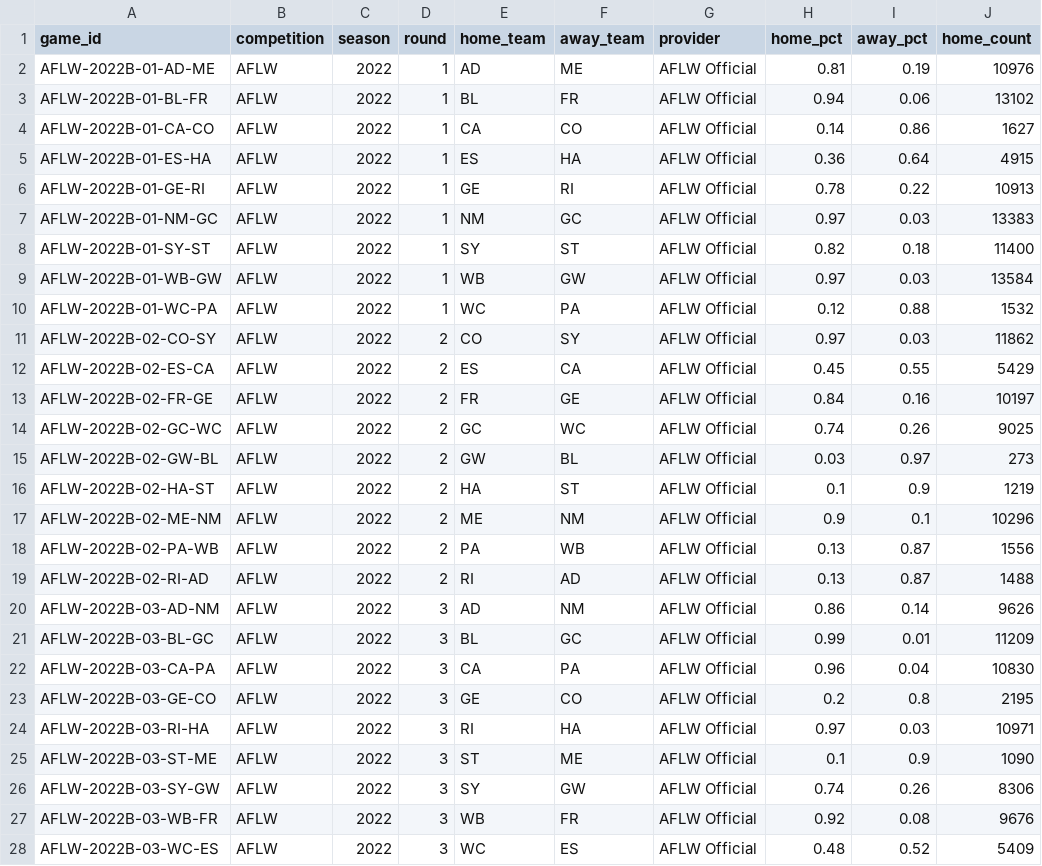
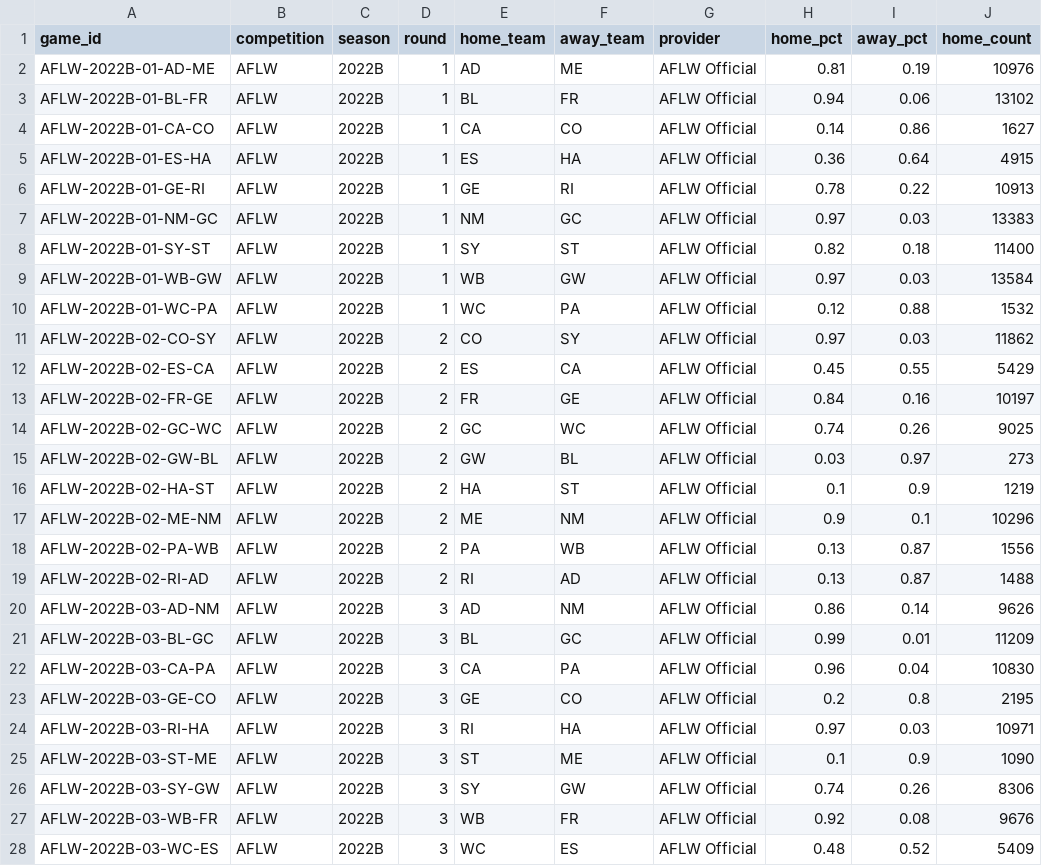
Before and after one commit to DataByJosh/AFL-Data, a CSV file: Public Tips/public_tips_aflw_2022b.csv, drawn as a sheet; only a part is shown; the diff covers the shown part only; the diff names each change by its address in the sheet, - before the commit and + after, or states it on an @@ line.

Commit message:
Add files via upload

```diff
--- a/Public Tips/public_tips_aflw_2022b.csv
+++ b/Public Tips/public_tips_aflw_2022b.csv
-C2:C28 (season): 2022
+C2:C28 (season): 2022B
```
Also changed, not shown: 45 edited cells elsewhere in this file.
